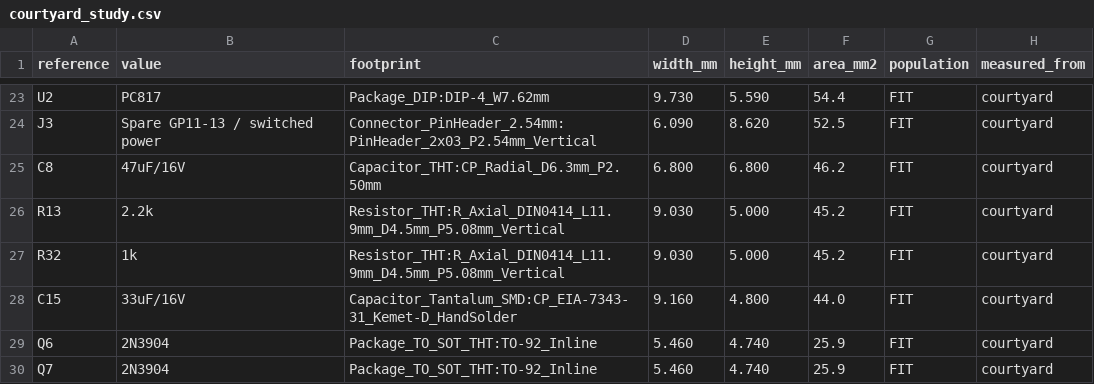
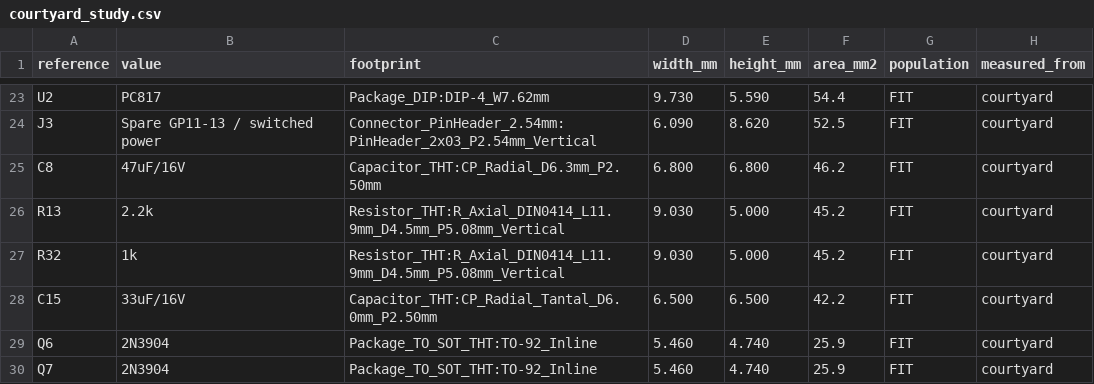
Before and after one commit to jgazeley/accord, a CSV file: logger/hardware/kicad/validation/courtyard_study.csv, drawn as a sheet; only a part is shown, gaps mark what is left out.

```diff
--- a/logger/hardware/kicad/validation/courtyard_study.csv
+++ b/logger/hardware/kicad/validation/courtyard_study.csv
@@ -27,3 +27,3 @@ R13,2.2k,Resistor_THT:R_Axial_DIN0414_L11.9mm_D4.5mm_P5.08mm_Vertical,9.030,5.00
 R32,1k,Resistor_THT:R_Axial_DIN0414_L11.9mm_D4.5mm_P5.08mm_Vertical,9.030,5.000,45.2,FIT,courtyard
-C15,33uF/16V,Capacitor_Tantalum_SMD:CP_EIA-7343-31_Kemet-D_HandSolder,9.160,4.800,44.0,FIT,courtyard
+C15,33uF/16V,Capacitor_THT:CP_Radial_Tantal_D6.0mm_P2.50mm,6.500,6.500,42.2,FIT,courtyard
 Q6,2N3904,Package_TO_SOT_THT:TO-92_Inline,5.460,4.740,25.9,FIT,courtyard
```
Also changed, not shown: logger/hardware/kicad/BOM.csv, 6 other files.
